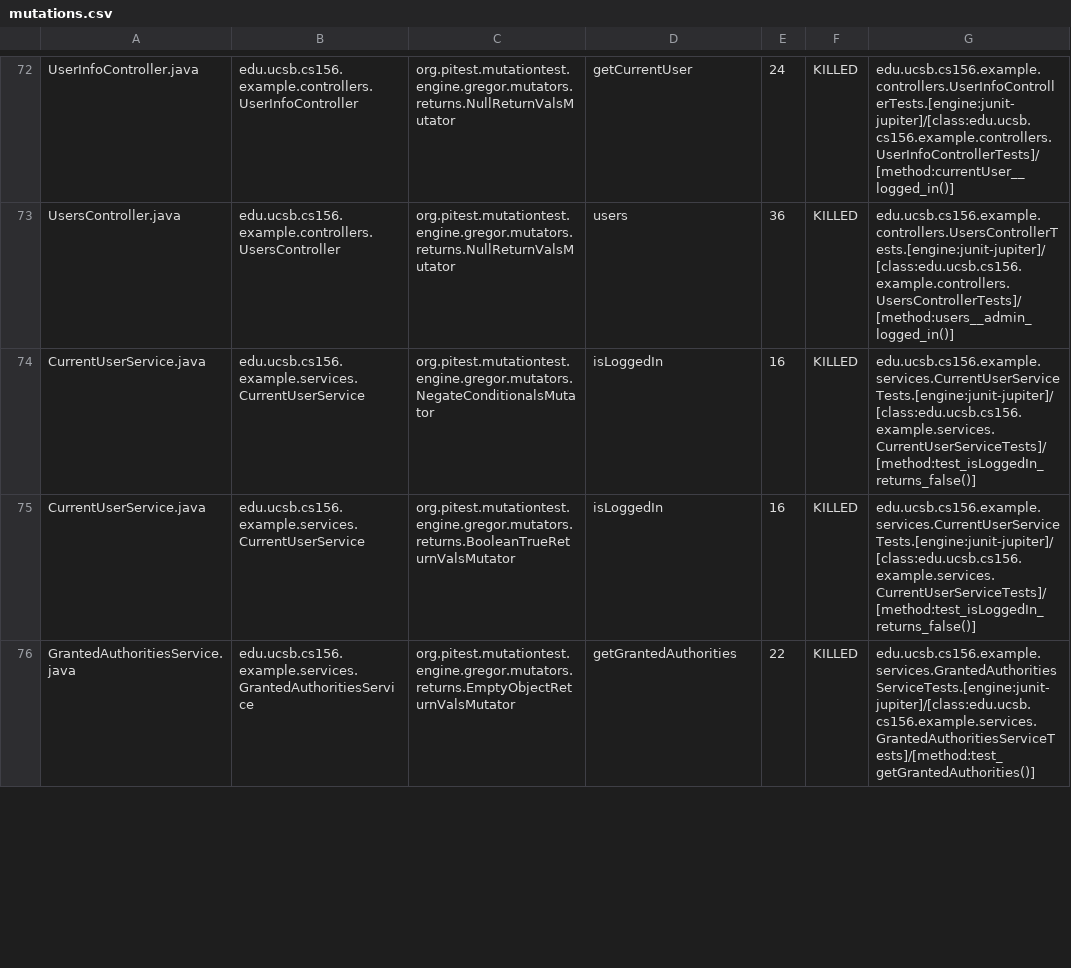
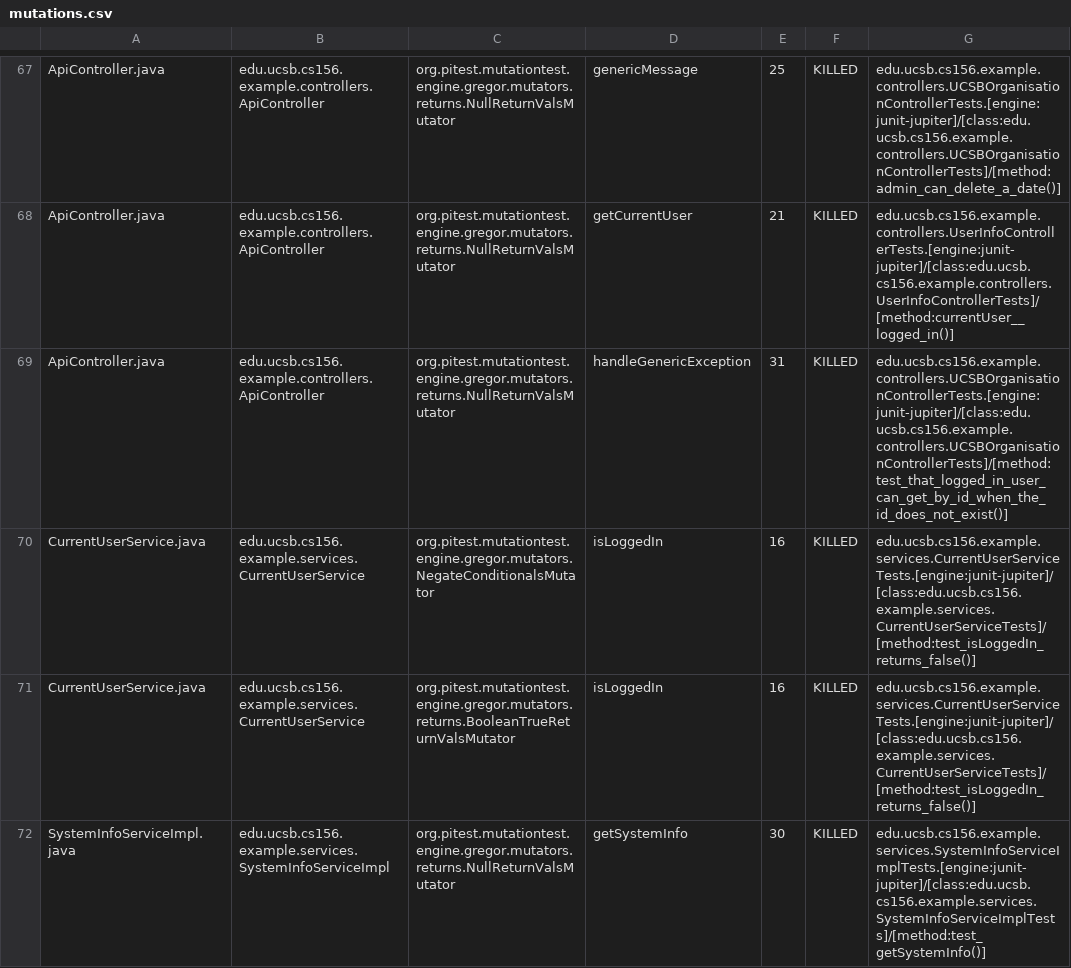
Before and after one commit to ucsb-cs156-w24/team03-w24-6pm-1, a CSV file: prs/65/pitest/mutations.csv, drawn as a sheet; only a part is shown, gaps mark what is left out; the shorter side is filled out with more unchanged rows; addresses are those after the commit; the diff covers the shown part only; the diff names each change by its address in the sheet, - before the commit and + after, or states it on an @@ line.

Commit message:
Deploying to gh-pages from @ ucsb-cs156-w24/team03-w24-6pm-1@4da675ed9d7eb0edfaaec9c4dd1557385edecf47 🚀

```diff
--- a/prs/65/pitest/mutations.csv
+++ b/prs/65/pitest/mutations.csv
-A67: UserInfoController.java
+A67: ApiController.java
-B67: edu.ucsb.cs156.example.controllers.UserInfoController
+B67: edu.ucsb.cs156.example.controllers.ApiController
-D67: getCurrentUser
+D67: genericMessage
-E67: 24
+E67: 25
-G67: edu.ucsb.cs156.example.controllers.UserInfoControllerTests.[engine:junit-jupiter]/[class:edu.ucsb.cs156.example.controllers.UserInfoControllerTests]/[method:currentUser__logged_in()]
+G67: edu.ucsb.cs156.example.controllers.UCSBOrganisationControllerTests.[engine:junit-jupiter]/[class:edu.ucsb.cs156.example.controllers.UCSBOrganisationControllerTests]/[method:admin_can_delete_a_date()]
@@ row 2 moved to row 68: ApiController.java @@
-A69: UsersController.java
+A69: ApiController.java
-B69: edu.ucsb.cs156.example.controllers.UsersController
+B69: edu.ucsb.cs156.example.controllers.ApiController
-D69: users
+D69: handleGenericException
-E69: 36
+E69: 31
-G69: edu.ucsb.cs156.example.controllers.UsersControllerTests.[engine:junit-jupiter]/[class:edu.ucsb.cs156.example.controllers.UsersControllerTests]/[method:users__admin_logged_in()]
+G69: edu.ucsb.cs156.example.controllers.UCSBOrganisationControllerTests.[engine:junit-jupiter]/[class:edu.ucsb.cs156.example.controllers.UCSBOrganisationControllerTests]/[method:test_that_logged_in_user_can_get_by_id_when_the_id_does_not_exist()]
@@ row 77 moved to row 72: SystemInfoServiceImpl.java @@
```
Also changed, not shown: 2 added rows, 2 removed rows and 30 moved rows elsewhere in this file, 13 other files.
